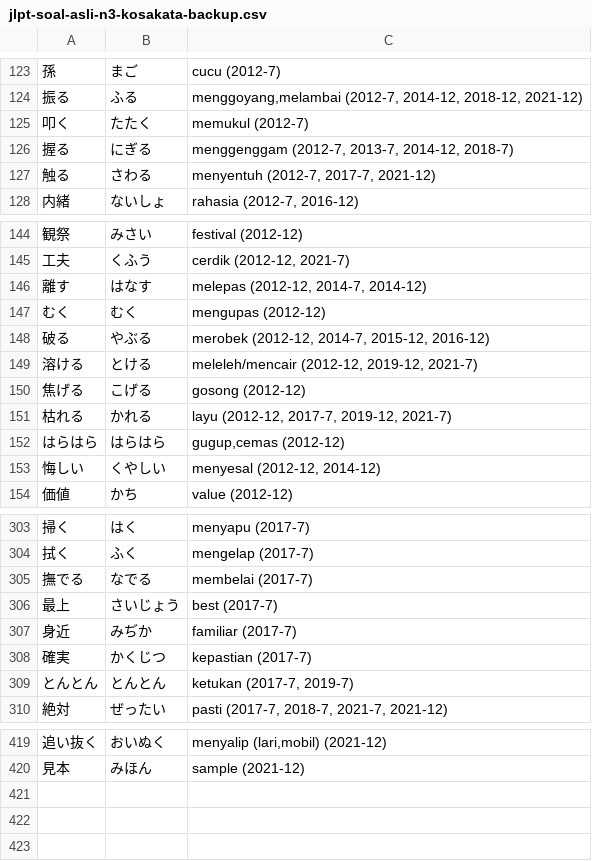
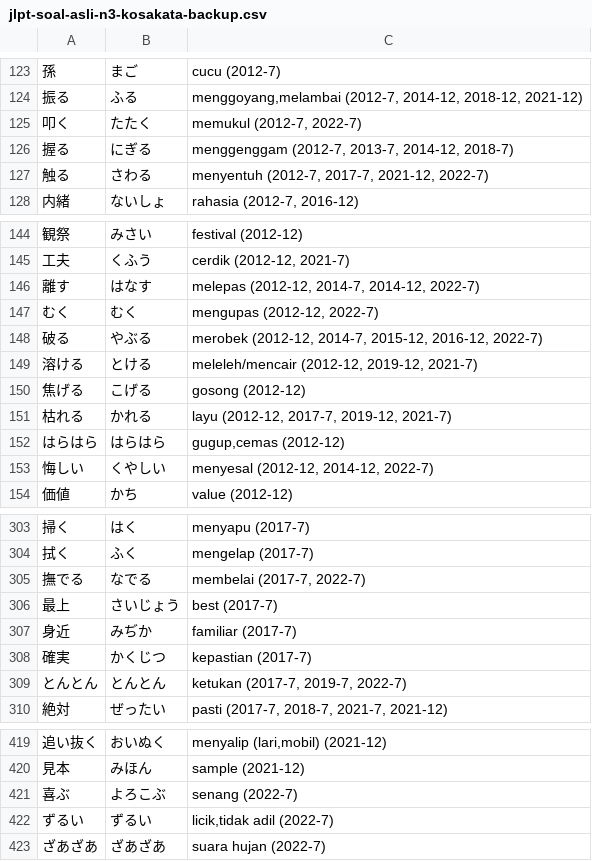
Before and after one commit to moemoe89/simple-quizify, a CSV file: jlpt-soal-asli-n3-kosakata-backup.csv, drawn as a sheet; only a part is shown, gaps mark what is left out; the diff covers the shown part only; the diff names each change by its address in the sheet, - before the commit and + after, or states it on an @@ line.

Commit message:
feat: add vocab jlpt n3 2022-7

```diff
--- a/jlpt-soal-asli-n3-kosakata-backup.csv
+++ b/jlpt-soal-asli-n3-kosakata-backup.csv
-C125: memukul (2012-7)
+C125: memukul (2012-7, 2022-7)
-C127: menyentuh (2012-7, 2017-7, 2021-12)
+C127: menyentuh (2012-7, 2017-7, 2021-12, 2022-7)
-C146: melepas (2012-12, 2014-7, 2014-12)
+C146: melepas (2012-12, 2014-7, 2014-12, 2022-7)
-C147: mengupas (2012-12)
+C147: mengupas (2012-12, 2022-7)
-C148: …2014-7, 2015-12, 2016-12)
+C148: …2014-7, 2015-12, 2016-12, 2022-7)
-C153: menyesal (2012-12, 2014-12)
+C153: menyesal (2012-12, 2014-12, 2022-7)
-C305: membelai (2017-7)
+C305: membelai (2017-7, 2022-7)
-C309: ketukan (2017-7, 2019-7)
+C309: ketukan (2017-7, 2019-7, 2022-7)
+row 421: 喜ぶ | よろこぶ | senang (2022-7)
+row 422: ずるい | ずるい | licik,tidak adil (2022-7)
+row 423: ざあざあ | ざあざあ | suara hujan (2022-7)
```
Also changed, not shown: 10 edited cells elsewhere in this file, jlpt-soal-asli-n3-kanji.csv.
